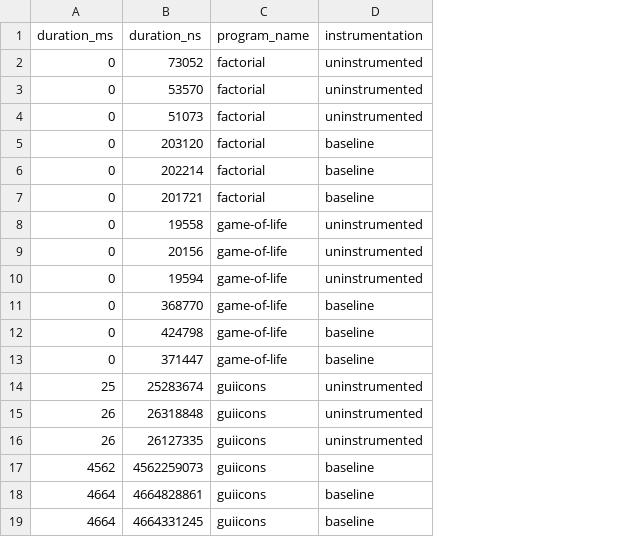
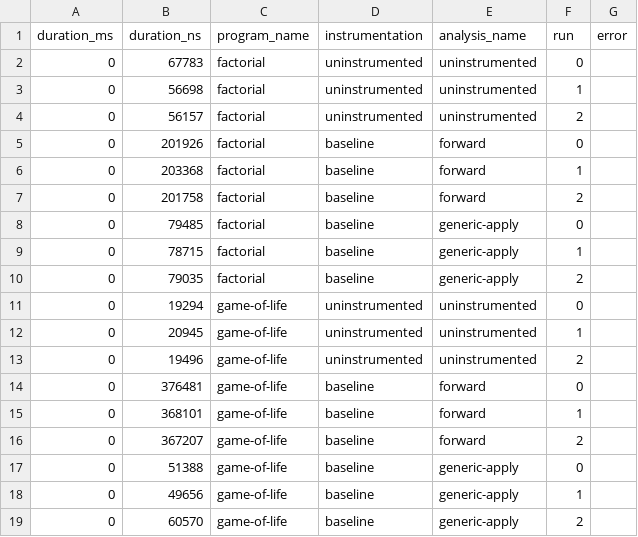
Before and after one commit to CharlesThuys/wastrumentation, a CSV file: charles-benchmarks/results/process_results/data/baseline_result.csv, drawn as a sheet; removed rows and columns are numbered as before the commit, all else as after; the diff names each change by its address in the sheet, - before the commit and + after, or states it on an @@ line.

```diff
--- a/charles-benchmarks/results/process_results/data/baseline_result.csv
+++ b/charles-benchmarks/results/process_results/data/baseline_result.csv
+column E (analysis_name), rows 2-7: uninstrumented | uninstrumented | uninstrumented | forward | forward | forward; rows 11-16: uninstrumented | uninstrumented | uninstrumented | forward | forward | forward
+column F (run), rows 2-7: 0 | 1 | 2 | 0 | 1 | 2; rows 11-16: 0 | 1 | 2 | 0 | 1 | 2
+column G (error), empty
-B2 (duration_ns): 73052
+B2 (duration_ns): 67783
-B3 (duration_ns): 53570
+B3 (duration_ns): 56698
-B4 (duration_ns): 51073
+B4 (duration_ns): 56157
-B5 (duration_ns): 203120
+B5 (duration_ns): 201926
-B6 (duration_ns): 202214
+B6 (duration_ns): 203368
-B7 (duration_ns): 201721
+B7 (duration_ns): 201758
+row 8: 0 | 79485 | factorial | baseline | generic-apply | 0
+row 9: 0 | 78715 | factorial | baseline | generic-apply | 1
+row 10: 0 | 79035 | factorial | baseline | generic-apply | 2
-B11 (duration_ns): 19558
+B11 (duration_ns): 19294
-B12 (duration_ns): 20156
+B12 (duration_ns): 20945
-B13 (duration_ns): 19594
+B13 (duration_ns): 19496
-B14 (duration_ns): 368770
+B14 (duration_ns): 376481
-B15 (duration_ns): 424798
+B15 (duration_ns): 368101
-B16 (duration_ns): 371447
+B16 (duration_ns): 367207
-row 14: 25 | 25283674 | guiicons | uninstrumented
-row 15: 26 | 26318848 | guiicons | uninstrumented
-row 16: 26 | 26127335 | guiicons | uninstrumented
-row 17: 4562 | 4562259073 | guiicons | baseline
-row 18: 4664 | 4664828861 | guiicons | baseline
-row 19: 4664 | 4664331245 | guiicons | baseline
+row 17: 0 | 51388 | game-of-life | baseline | generic-apply | 0
+row 18: 0 | 49656 | game-of-life | baseline | generic-apply | 1
+row 19: 0 | 60570 | game-of-life | baseline | generic-apply | 2
```
Also changed, not shown: 14 other files.
